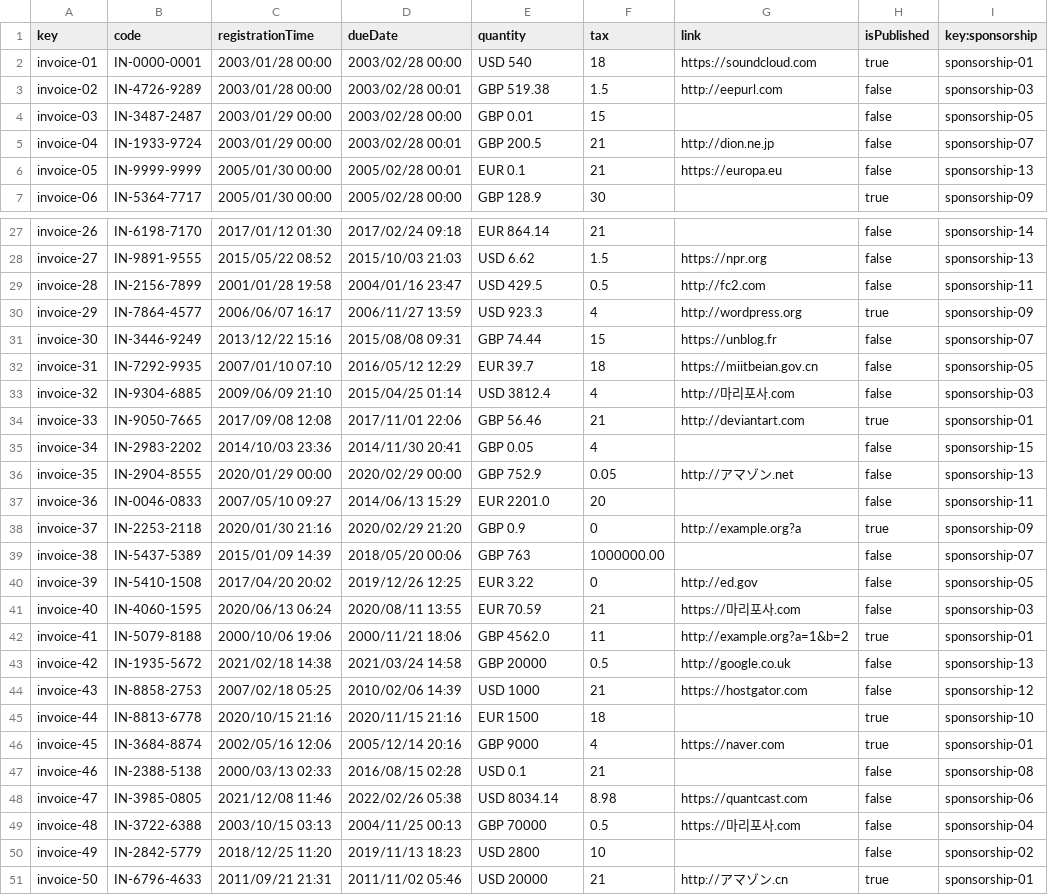
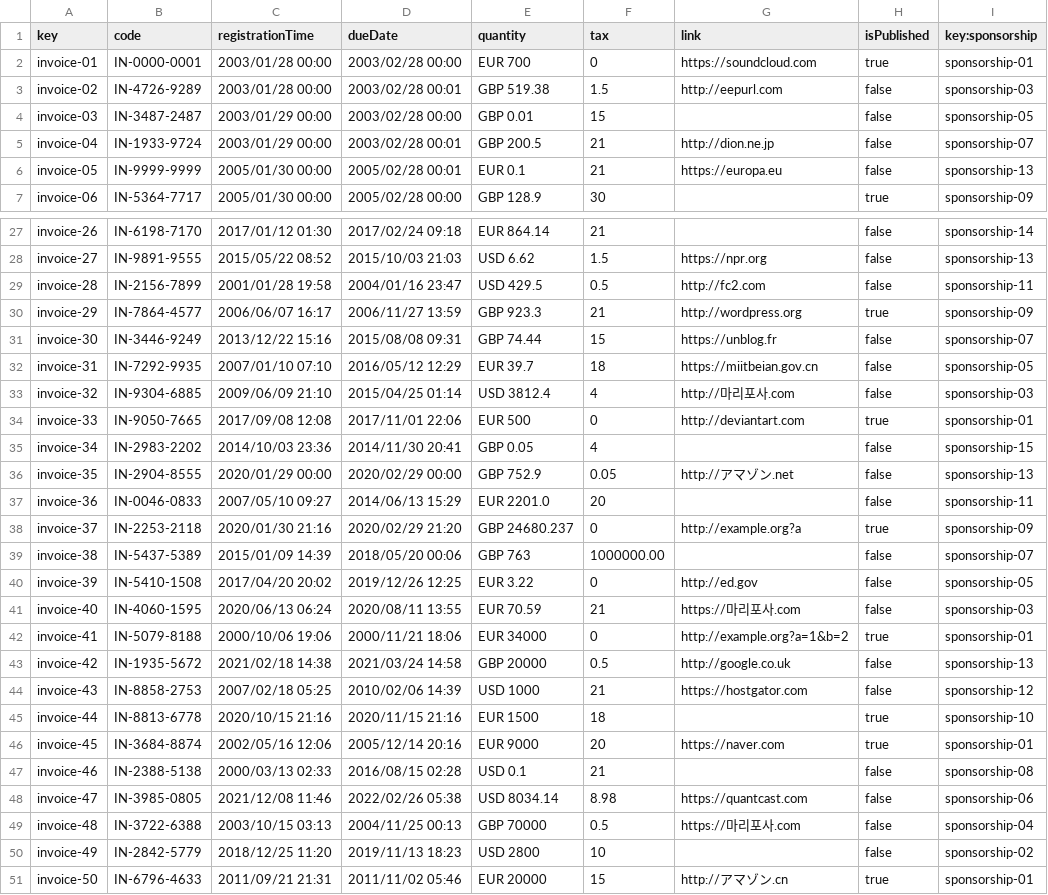
Before and after one commit to yesgarfue/Acme-SF-D04, a CSV file: src/main/webapp/WEB-INF/resources/sample-data/invoice.csv, drawn as a sheet; only a part is shown, gaps mark what is left out; the diff covers the shown part only.

Commit message:
fix csv invoice, sponsorship

```diff
--- a/src/main/webapp/WEB-INF/resources/sample-data/invoice.csv
+++ b/src/main/webapp/WEB-INF/resources/sample-data/invoice.csv
@@ -1,3 +1,3 @@
 key,code,registrationTime,dueDate,quantity,tax,link,isPublished,key:sponsorship
-invoice-01,IN-0000-0001,2003/01/28 00:00,2003/02/28 00:00,USD 540,18,https://soundcloud.com,true,sponsorship-01
+invoice-01,IN-0000-0001,2003/01/28 00:00,2003/02/28 00:00,EUR 700,0,https://soundcloud.com,true,sponsorship-01
 invoice-02,IN-4726-9289,2003/01/28 00:00,2003/02/28 00:01,GBP 519.38,1.5,http://eepurl.com,false,sponsorship-03
@@ -29,3 +29,3 @@ invoice-27,IN-9891-9555,2015/05/22 08:52,2015/10/03 21:03,USD 6.62,1.5,https://n
 invoice-28,IN-2156-7899,2001/01/28 19:58,2004/01/16 23:47,USD 429.5,0.5,http://fc2.com,false,sponsorship-11
-invoice-29,IN-7864-4577,2006/06/07 16:17,2006/11/27 13:59,USD 923.3,4,http://wordpress.org,true,sponsorship-09
+invoice-29,IN-7864-4577,2006/06/07 16:17,2006/11/27 13:59,GBP 923.3,21,http://wordpress.org,true,sponsorship-09
 invoice-30,IN-3446-9249,2013/12/22 15:16,2015/08/08 09:31,GBP 74.44,15,https://unblog.fr,false,sponsorship-07
@@ -33,3 +33,3 @@ invoice-31,IN-7292-9935,2007/01/10 07:10,2016/05/12 12:29,EUR 39.7,18,https://mi
 invoice-32,IN-9304-6885,2009/06/09 21:10,2015/04/25 01:14,USD 3812.4,4,http://마리포사.com,false,sponsorship-03
-invoice-33,IN-9050-7665,2017/09/08 12:08,2017/11/01 22:06,GBP 56.46,21,http://deviantart.com,true,sponsorship-01
+invoice-33,IN-9050-7665,2017/09/08 12:08,2017/11/01 22:06,EUR 500,0,http://deviantart.com,true,sponsorship-01
 invoice-34,IN-2983-2202,2014/10/03 23:36,2014/11/30 20:41,GBP 0.05,4,,false,sponsorship-15
@@ -37,3 +37,3 @@ invoice-35,IN-2904-8555,2020/01/29 00:00,2020/02/29 00:00,GBP 752.9,0.05,http://
 invoice-36,IN-0046-0833,2007/05/10 09:27,2014/06/13 15:29,EUR 2201.0,20,,false,sponsorship-11
-invoice-37,IN-2253-2118,2020/01/30 21:16,2020/02/29 21:20,GBP 0.9,0,http://example.org?a,true,sponsorship-09
+invoice-37,IN-2253-2118,2020/01/30 21:16,2020/02/29 21:20,GBP 24680.237,0,http://example.org?a,true,sponsorship-09
 invoice-38,IN-5437-5389,2015/01/09 14:39,2018/05/20 00:06,GBP 763,1000000.00,,false,sponsorship-07
@@ -41,3 +41,3 @@ invoice-39,IN-5410-1508,2017/04/20 20:02,2019/12/26 12:25,EUR 3.22,0,http://ed.g
 invoice-40,IN-4060-1595,2020/06/13 06:24,2020/08/11 13:55,EUR 70.59,21,https://마리포사.com,false,sponsorship-03
-invoice-41,IN-5079-8188,2000/10/06 19:06,2000/11/21 18:06,GBP 4562.0,11,http://example.org?a=1&b=2,true,sponsorship-01
+invoice-41,IN-5079-8188,2000/10/06 19:06,2000/11/21 18:06,EUR 34000,0,http://example.org?a=1&b=2,true,sponsorship-01
 invoice-42,IN-1935-5672,2021/02/18 14:38,2021/03/24 14:58,GBP 20000,0.5,http://google.co.uk,false,sponsorship-13
@@ -45,3 +45,3 @@ invoice-43,IN-8858-2753,2007/02/18 05:25,2010/02/06 14:39,USD 1000,21,https://ho
 invoice-44,IN-8813-6778,2020/10/15 21:16,2020/11/15 21:16,EUR 1500,18,,true,sponsorship-10
-invoice-45,IN-3684-8874,2002/05/16 12:06,2005/12/14 20:16,GBP 9000,4,https://naver.com,true,sponsorship-01
+invoice-45,IN-3684-8874,2002/05/16 12:06,2005/12/14 20:16,EUR 9000,20,https://naver.com,true,sponsorship-01
 invoice-46,IN-2388-5138,2000/03/13 02:33,2016/08/15 02:28,USD 0.1,21,,false,sponsorship-08
@@ -50,2 +50,2 @@ invoice-48,IN-3722-6388,2003/10/15 03:13,2004/11/25 00:13,GBP 70000,0.5,https://
 invoice-49,IN-2842-5779,2018/12/25 11:20,2019/11/13 18:23,USD 2800,10,,false,sponsorship-02
-invoice-50,IN-6796-4633,2011/09/21 21:31,2011/11/02 05:46,USD 20000,21,http://アマゾン.cn,true,sponsorship-01
+invoice-50,IN-6796-4633,2011/09/21 21:31,2011/11/02 05:46,EUR 20000,15,http://アマゾン.cn,true,sponsorship-01
```
Also changed, not shown: 3 edited cells elsewhere in this file.
